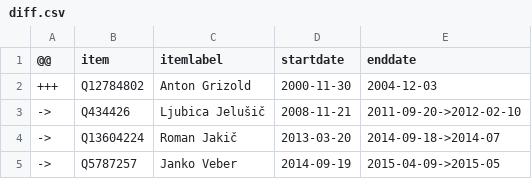
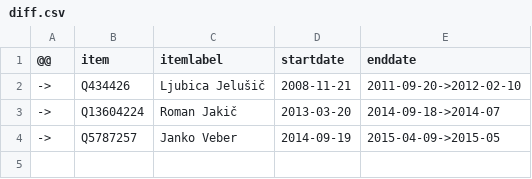
Before and after one commit to every-politician-scrapers/slovenia-cabinet, a CSV file: sources/wpoffice/defence-minister/diff.csv, drawn as a sheet.

```diff
--- a/sources/wpoffice/defence-minister/diff.csv
+++ b/sources/wpoffice/defence-minister/diff.csv
@@ -1,3 +1,2 @@
 @@,item,itemlabel,startdate,enddate
-+++,Q12784802,Anton Grizold,2000-11-30,2004-12-03
 ->,Q434426,Ljubica Jelušič,2008-11-21,2011-09-20->2012-02-10
```
Also changed, not shown: sources/wpoffice/defence-minister/scraped.csv, sources/wpoffice/defence-minister/wikidata.csv.
